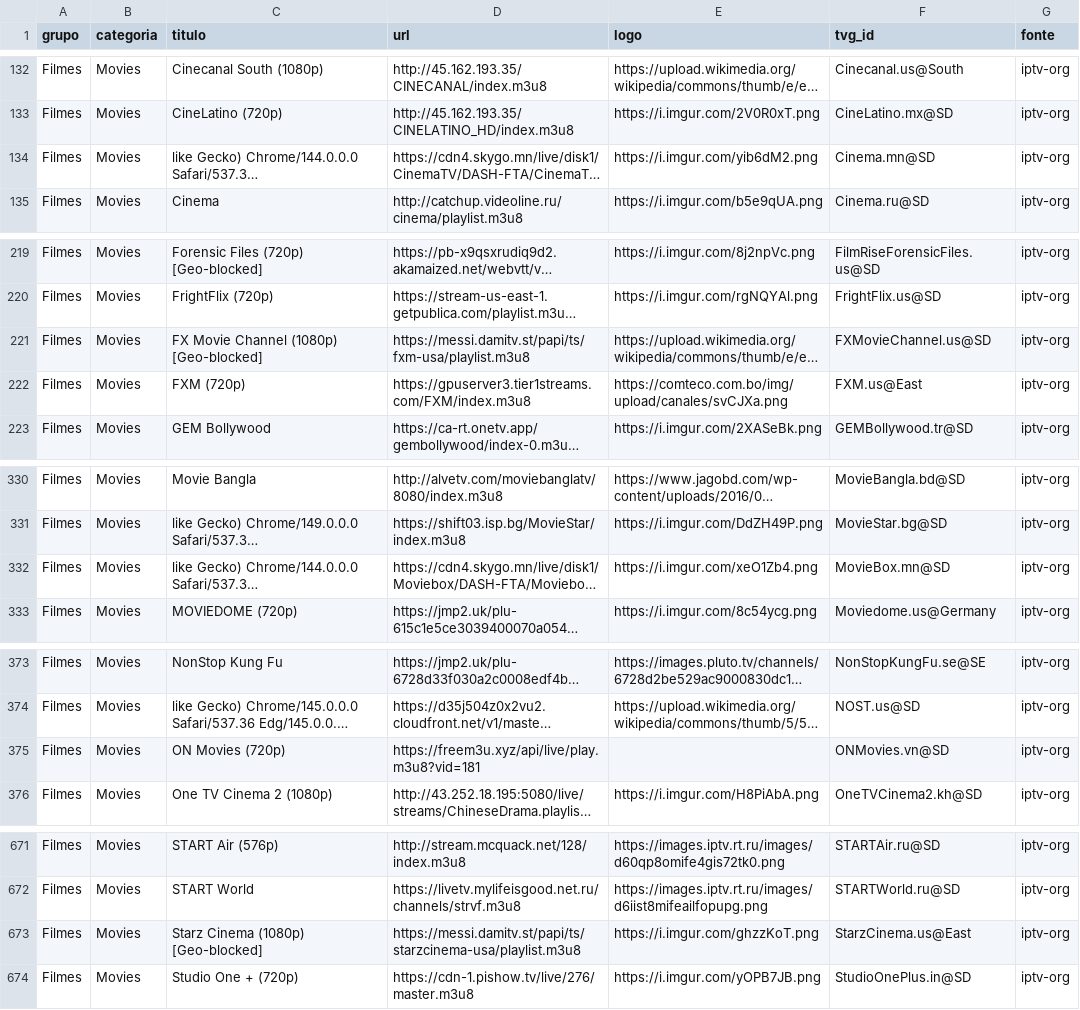
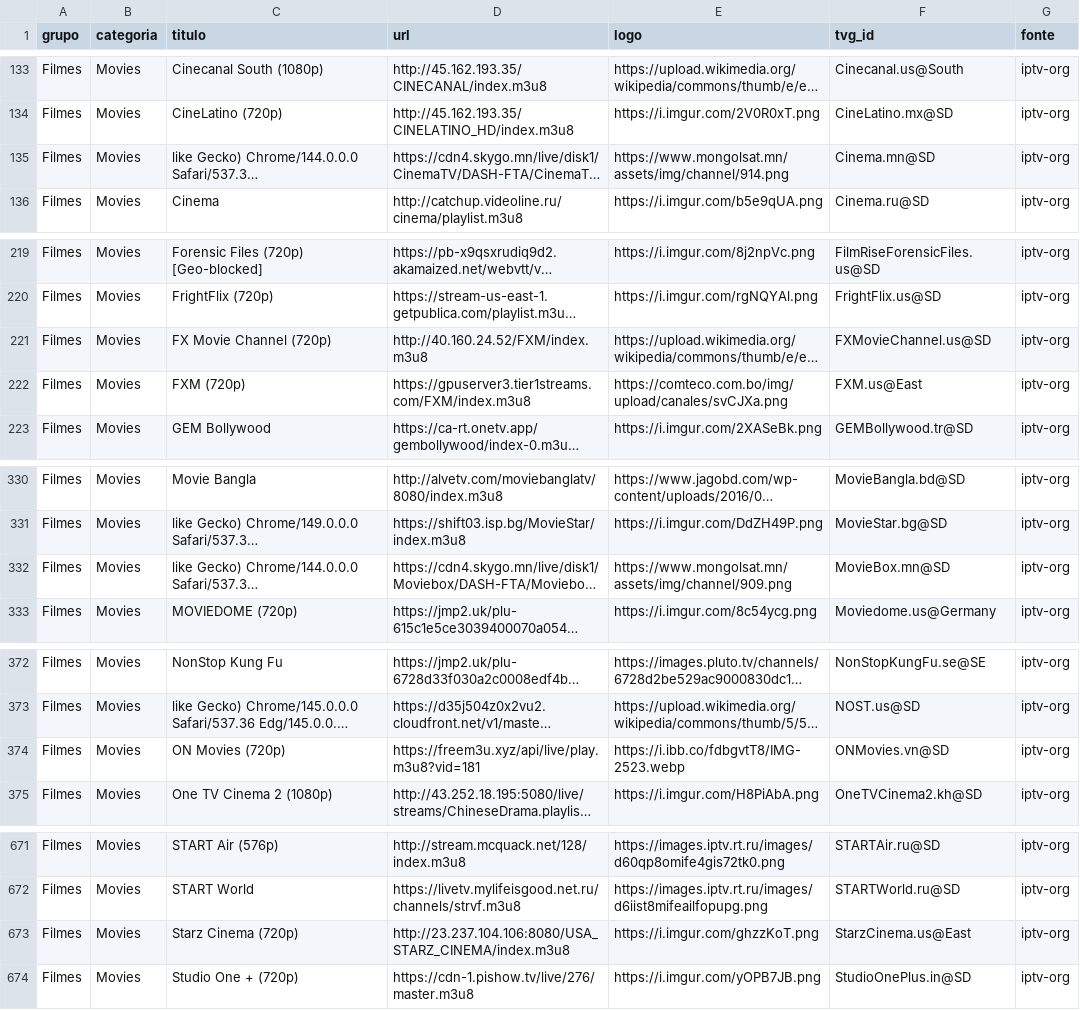
Before and after one commit to kaykewf13/animeout, a CSV file: sources/iptv_org_vod.csv, drawn as a sheet; only a part is shown, gaps mark what is left out; long unchanged cells end in …; addresses are those after the commit; the diff covers the shown part only; the diff names each change by its address in the sheet, - before the commit and + after, or states it on an @@ line.

```diff
--- a/sources/iptv_org_vod.csv
+++ b/sources/iptv_org_vod.csv
-E135 (logo): https://i.imgur.com/yib6dM2.png
+E135 (logo): https://www.mongolsat.mn/assets/img/channel/914.png
-C221 (titulo): FX Movie Channel (1080p) [Geo-blocked]
+C221 (titulo): FX Movie Channel (720p)
-D221 (url): https://messi.damitv.st/papi/ts/fxm-usa/playlist.m3u8
+D221 (url): http://40.160.24.52/FXM/index.m3u8
-E332 (logo): https://i.imgur.com/xeO1Zb4.png
+E332 (logo): https://www.mongolsat.mn/assets/img/channel/909.png
-E374 (logo): (empty)
+E374 (logo): https://i.ibb.co/fdbgvtT8/IMG-2523.webp
-C673 (titulo): Starz Cinema (1080p) [Geo-blocked]
+C673 (titulo): Starz Cinema (720p)
-D673 (url): https://messi.damitv.st/papi/ts/starzcinema-usa/playlist.m3u8
+D673 (url): http://23.237.104.106:8080/USA_STARZ_CINEMA/index.m3u8
```
Also changed, not shown: 3 added rows, 3 removed rows and 4 edited cells elsewhere in this file, 2 other files.
